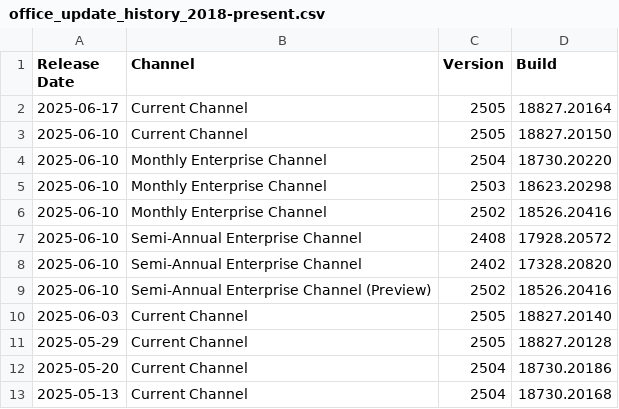
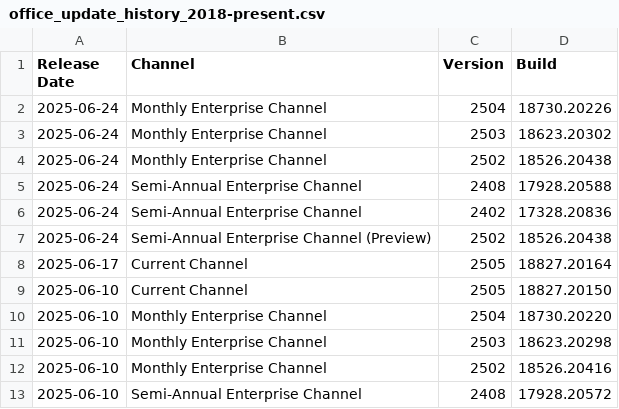
Before and after one commit to alexverboon/Feeds, a CSV file: data/office_update_history_2018-present.csv, drawn as a sheet; only a part is shown; the shorter side is filled out with more unchanged rows.

```diff
--- a/data/office_update_history_2018-present.csv
+++ b/data/office_update_history_2018-present.csv
@@ -1,2 +1,8 @@
 Release Date,Channel,Version,Build
+2025-06-24,Monthly Enterprise Channel,2504,18730.20226
+2025-06-24,Monthly Enterprise Channel,2503,18623.20302
+2025-06-24,Monthly Enterprise Channel,2502,18526.20438
+2025-06-24,Semi-Annual Enterprise Channel,2408,17928.20588
+2025-06-24,Semi-Annual Enterprise Channel,2402,17328.20836
+2025-06-24,Semi-Annual Enterprise Channel (Preview),2502,18526.20438
 2025-06-17,Current Channel,2505,18827.20164
```
